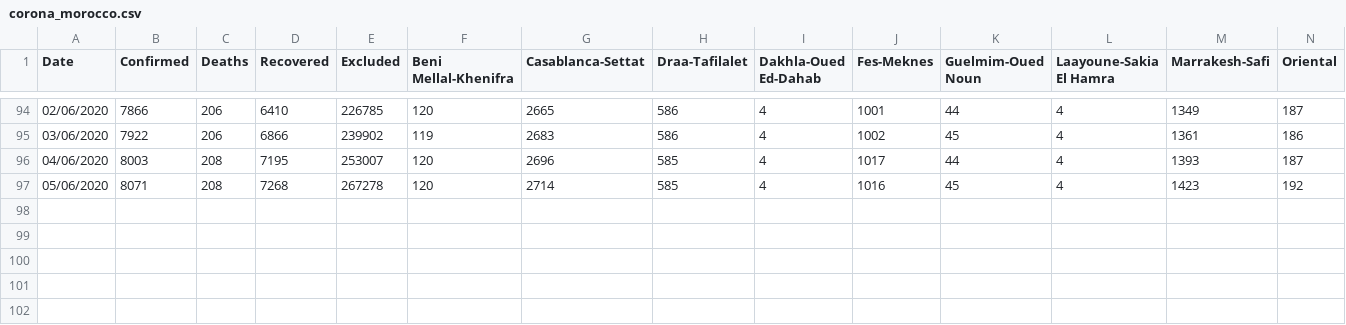
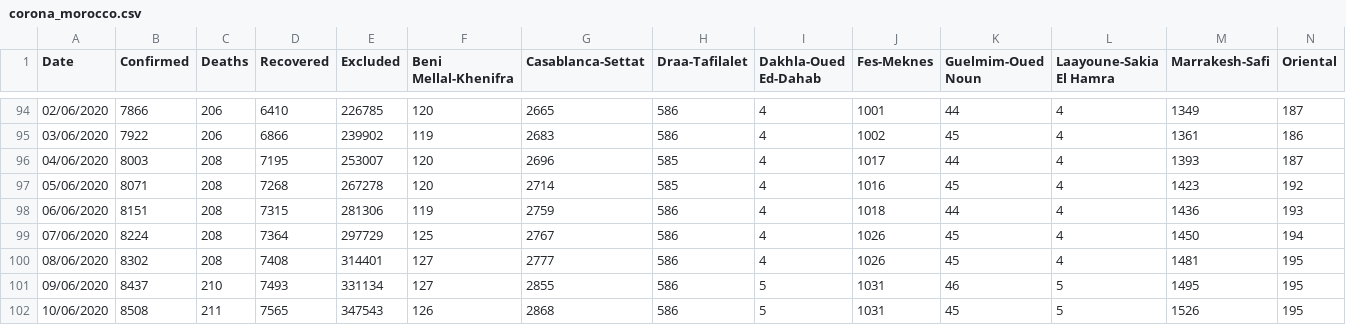
Before and after one commit to laureatesto/covid19_maroc, a CSV file: corona_morocco.csv, drawn as a sheet; only a part is shown, gaps mark what is left out; rows hold the shown columns only; the diff names each change by its address in the sheet, - before the commit and + after, or states it on an @@ line.

Commit message:
Update corona_morocco.csv

```diff
--- a/corona_morocco.csv
+++ b/corona_morocco.csv
+row 98: 06/06/2020 | 8151 | 208 | 7315 | 281306 | 119 | 2759 | 586 | 4 | 1018 | 44 | 4 | 1436 | 193
+row 99: 07/06/2020 | 8224 | 208 | 7364 | 297729 | 125 | 2767 | 586 | 4 | 1026 | 45 | 4 | 1450 | 194
+row 100: 08/06/2020 | 8302 | 208 | 7408 | 314401 | 127 | 2777 | 586 | 4 | 1026 | 45 | 4 | 1481 | 195
+row 101: 09/06/2020 | 8437 | 210 | 7493 | 331134 | 127 | 2855 | 586 | 5 | 1031 | 46 | 5 | 1495 | 195
+row 102: 10/06/2020 | 8508 | 211 | 7565 | 347543 | 126 | 2868 | 586 | 5 | 1031 | 45 | 5 | 1526 | 195
```
